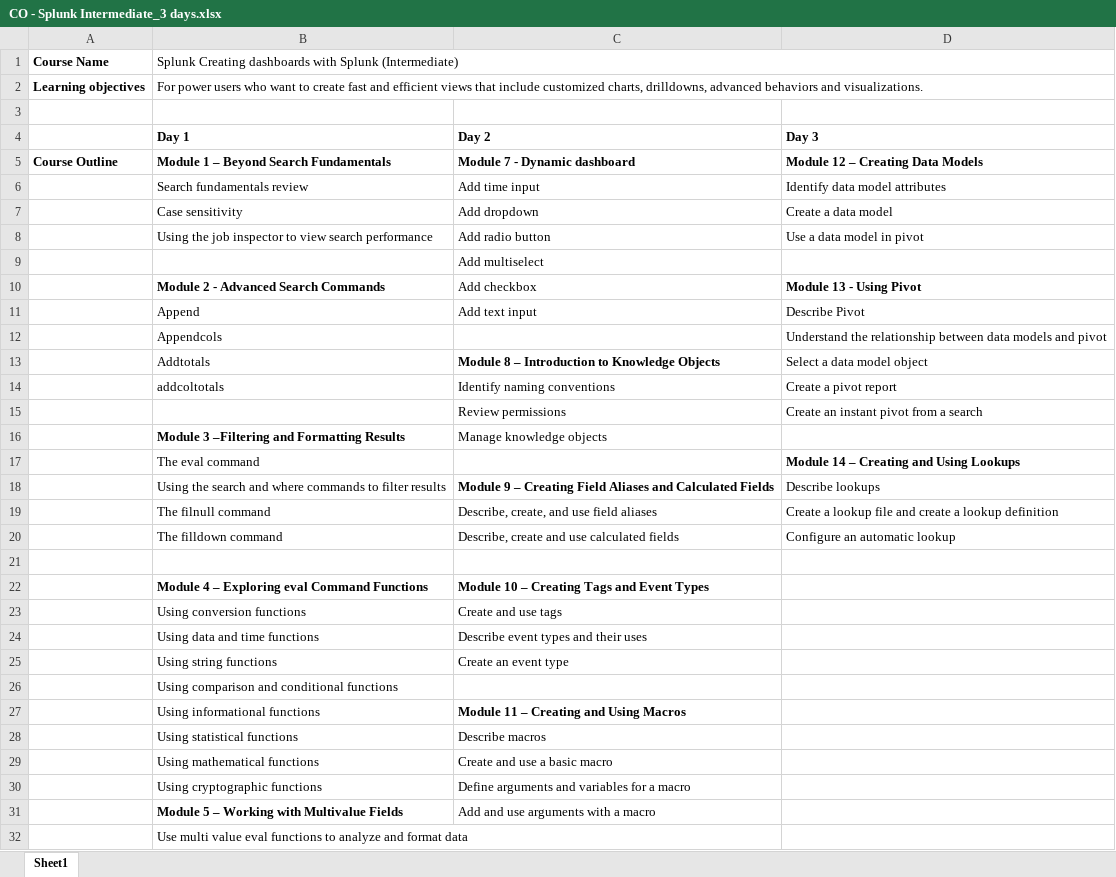
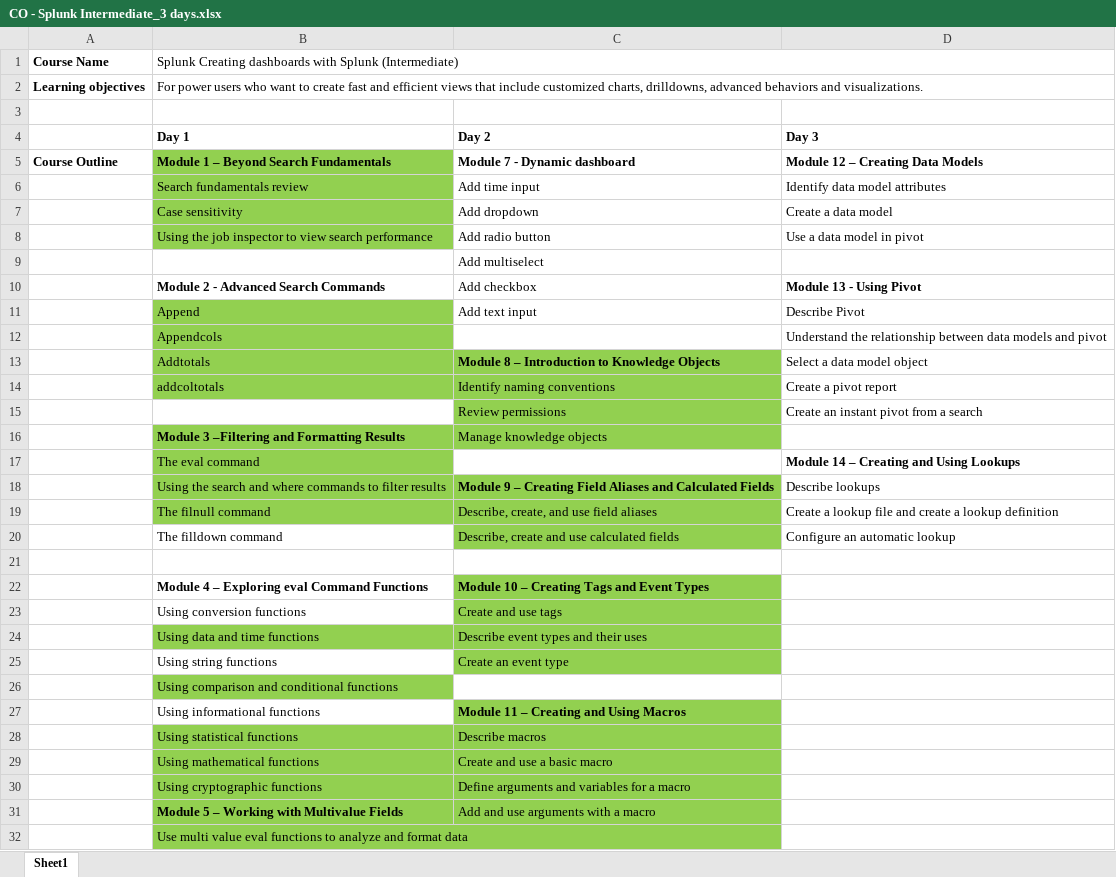
Before and after one commit to vivek9325/CISCO_SPLK_IN_08_06_2026, an Excel workbook: CO - Splunk Intermediate_3 days.xlsx, sheet Sheet1, drawn as a sheet; only a part is shown; values as stored, in another font and other column widths than the file's, no borders; the diff covers the shown part only; the diff names each change by its address in the sheet, - before the commit and + after, or states it on an @@ line.

```diff
--- a/CO - Splunk Intermediate_3 days.xlsx (sheet Sheet1)
+++ b/CO - Splunk Intermediate_3 days.xlsx (sheet Sheet1)
-B5:B8 fill: none
+B5:B8 fill: #92D050
-B11:B12 fill: none
+B11:B12 fill: #92D050
-B13:C14 fill: none
+B13:C14 fill: #92D050
-C15 fill: none
+C15 fill: #92D050
-B16:C16 fill: none
+B16:C16 fill: #92D050
-B17 fill: none
+B17 fill: #92D050
-B18:C19 fill: none
+B18:C19 fill: #92D050
-C20 fill: none
+C20 fill: #92D050
-C22:C23 fill: none
+C22:C23 fill: #92D050
-B24:C24 fill: none
+B24:C24 fill: #92D050
-C25 fill: none
+C25 fill: #92D050
-B26 fill: none
+B26 fill: #92D050
-C27 fill: none
+C27 fill: #92D050
-B28:C31 fill: none
+B28:C31 fill: #92D050
-B32 fill: none
+B32 fill: #92D050
```
Also changed, not shown: cell formats elsewhere in this sheet, 1 other file.
